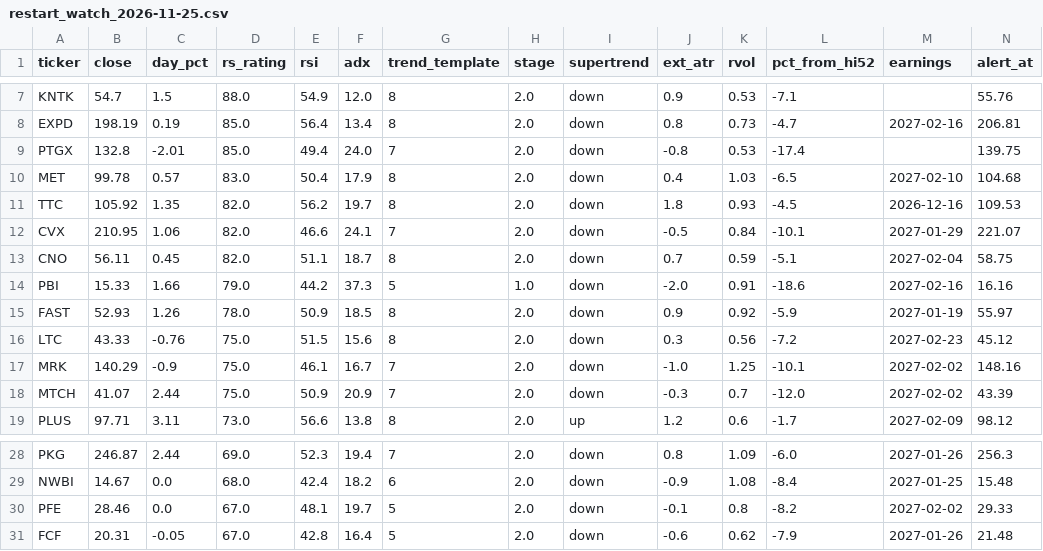
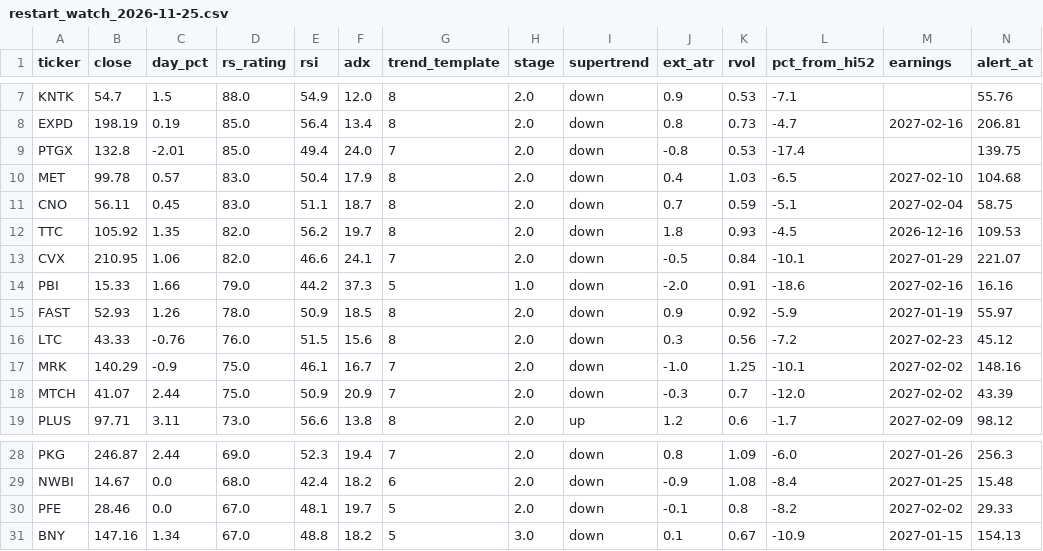
Before and after one commit to somashekarpoojahs/Stocks, a CSV file: scans/2026-11-25/restart_watch_2026-11-25.csv, drawn as a sheet; only a part is shown, gaps mark what is left out; removed rows and columns are numbered as before the commit, all else as after; rows hold the shown columns only; the diff names each change by its address in the sheet, - before the commit and + after, or states it on an @@ line.

```diff
--- a/scans/2026-11-25/restart_watch_2026-11-25.csv
+++ b/scans/2026-11-25/restart_watch_2026-11-25.csv
+row 11: CNO | 56.11 | 0.45 | 83.0 | 51.1 | 18.7 | 8 | 2.0 | down | 0.7 | 0.59 | -5.1 | 2027-02-04 | 58.75
-row 13: CNO | 56.11 | 0.45 | 82.0 | 51.1 | 18.7 | 8 | 2.0 | down | 0.7 | 0.59 | -5.1 | 2027-02-04 | 58.75
-D16 (rs_rating): 75.0
+D16 (rs_rating): 76.0
-row 31: FCF | 20.31 | -0.05 | 67.0 | 42.8 | 16.4 | 5 | 2.0 | down | -0.6 | 0.62 | -7.9 | 2027-01-26 | 21.48
+row 31: BNY | 147.16 | 1.34 | 67.0 | 48.8 | 18.2 | 5 | 3.0 | down | 0.1 | 0.67 | -10.9 | 2027-01-15 | 154.13
```
Also changed, not shown: scans/2026-11-25/watch_2026-11-25.csv, scans/latest_restart_watch.csv, 5 other files.
